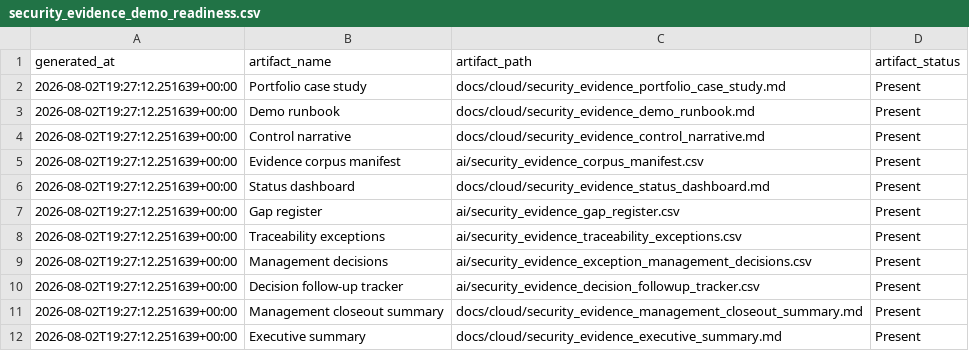
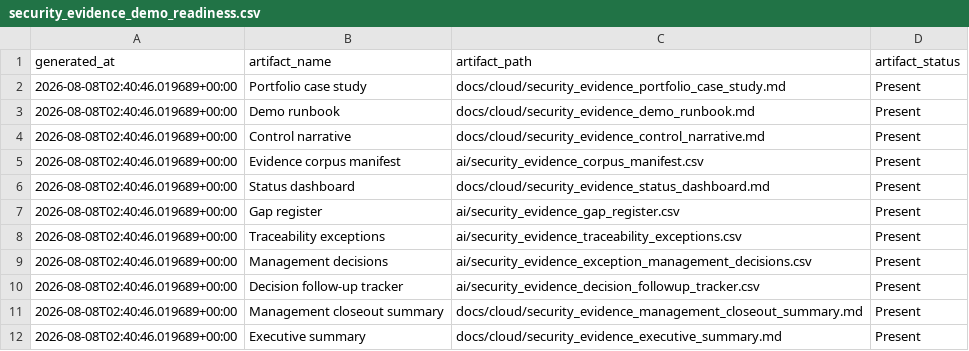
Before and after one commit to EOLCRUTCHES/cloud-data-pipeline, a CSV file: ai/security_evidence_demo_readiness.csv, drawn as a sheet.

Commit message:
Day 83 add verifiable demo release

```diff
--- a/ai/security_evidence_demo_readiness.csv
+++ b/ai/security_evidence_demo_readiness.csv
@@ -1,12 +1,12 @@
 generated_at,artifact_name,artifact_path,artifact_status
-2026-08-02T19:27:12.251639+00:00,Portfolio case study,docs/cloud/security_evidence_portfolio_case_study.md,Present
-2026-08-02T19:27:12.251639+00:00,Demo runbook,docs/cloud/security_evidence_demo_runbook.md,Present
-2026-08-02T19:27:12.251639+00:00,Control narrative,docs/cloud/security_evidence_control_narrative.md,Present
-2026-08-02T19:27:12.251639+00:00,Evidence corpus manifest,ai/security_evidence_corpus_manifest.csv,Present
-2026-08-02T19:27:12.251639+00:00,Status dashboard,docs/cloud/security_evidence_status_dashboard.md,Present
-2026-08-02T19:27:12.251639+00:00,Gap register,ai/security_evidence_gap_register.csv,Present
-2026-08-02T19:27:12.251639+00:00,Traceability exceptions,ai/security_evidence_traceability_exceptions.csv,Present
-2026-08-02T19:27:12.251639+00:00,Management decisions,ai/security_evidence_exception_management_decisions.csv,Present
-2026-08-02T19:27:12.251639+00:00,Decision follow-up tracker,ai/security_evidence_decision_followup_tracker.csv,Present
-2026-08-02T19:27:12.251639+00:00,Management closeout summary,docs/cloud/security_evidence_management_closeout_summary.md,Present
-2026-08-02T19:27:12.251639+00:00,Executive summary,docs/cloud/security_evidence_executive_summary.md,Present
+2026-08-08T02:40:46.019689+00:00,Portfolio case study,docs/cloud/security_evidence_portfolio_case_study.md,Present
+2026-08-08T02:40:46.019689+00:00,Demo runbook,docs/cloud/security_evidence_demo_runbook.md,Present
+2026-08-08T02:40:46.019689+00:00,Control narrative,docs/cloud/security_evidence_control_narrative.md,Present
+2026-08-08T02:40:46.019689+00:00,Evidence corpus manifest,ai/security_evidence_corpus_manifest.csv,Present
+2026-08-08T02:40:46.019689+00:00,Status dashboard,docs/cloud/security_evidence_status_dashboard.md,Present
+2026-08-08T02:40:46.019689+00:00,Gap register,ai/security_evidence_gap_register.csv,Present
+2026-08-08T02:40:46.019689+00:00,Traceability exceptions,ai/security_evidence_traceability_exceptions.csv,Present
+2026-08-08T02:40:46.019689+00:00,Management decisions,ai/security_evidence_exception_management_decisions.csv,Present
+2026-08-08T02:40:46.019689+00:00,Decision follow-up tracker,ai/security_evidence_decision_followup_tracker.csv,Present
+2026-08-08T02:40:46.019689+00:00,Management closeout summary,docs/cloud/security_evidence_management_closeout_summary.md,Present
+2026-08-08T02:40:46.019689+00:00,Executive summary,docs/cloud/security_evidence_executive_summary.md,Present
```
Also changed, not shown: 8 other files.
